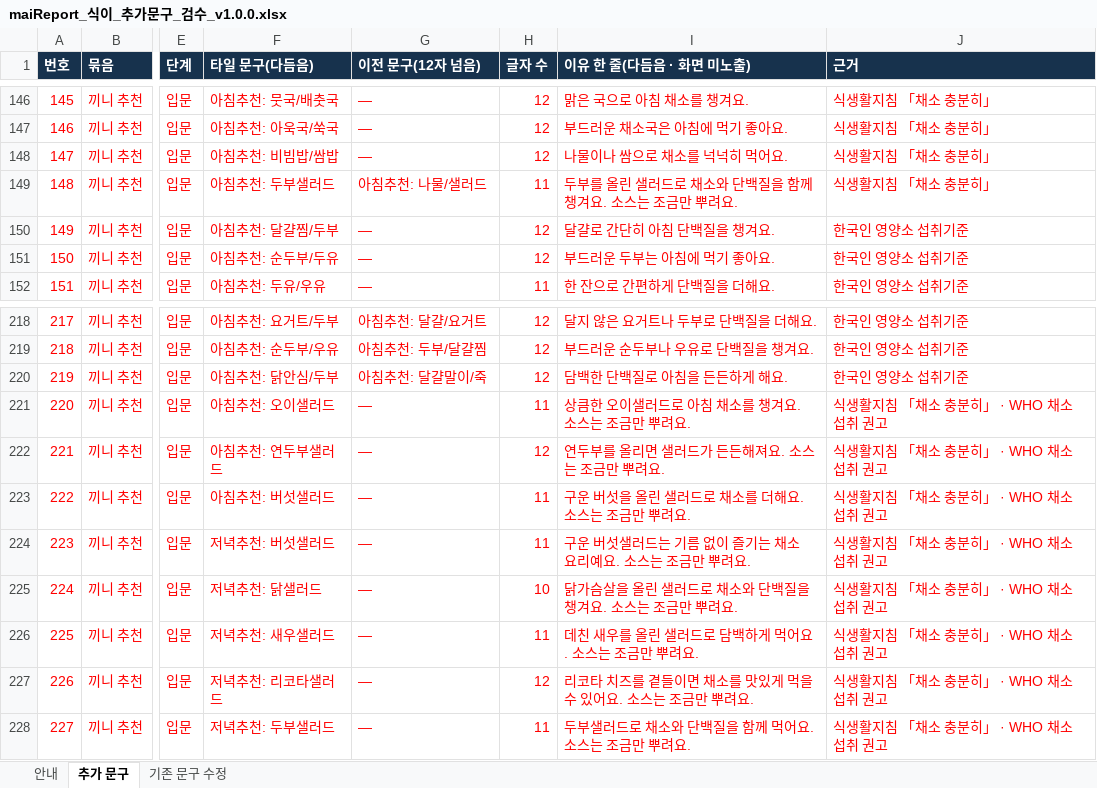
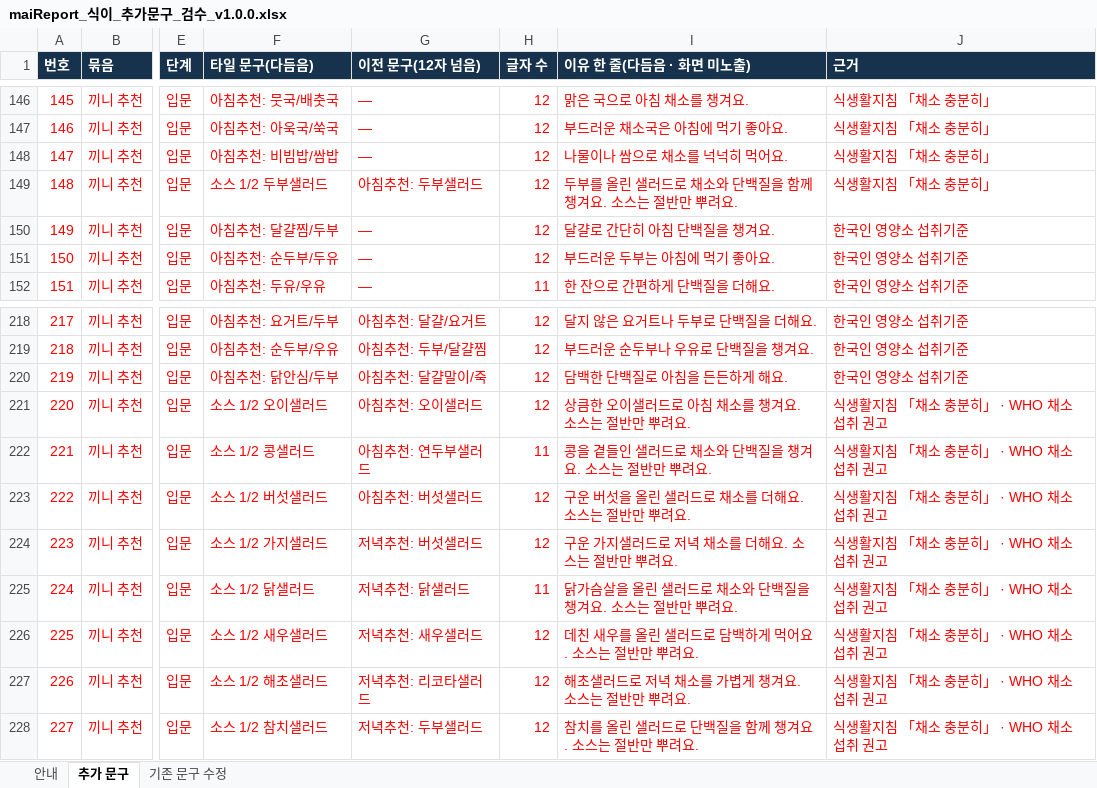
Before and after one commit to srleeinkorea/Project_maiReport, an Excel workbook: outputs/mai-report-policy/식이/maiReport_식이_추가문구_검수_v1.0.0.xlsx, sheet 추가 문구, drawn as a sheet; only a part is shown, gaps mark what is left out; values as stored, in another font and other column widths than the file's, no borders; the diff covers the shown part only; the diff names each change by its address in the sheet, - before the commit and + after, or states it on an @@ line.

```diff
--- a/outputs/mai-report-policy/식이/maiReport_식이_추가문구_검수_v1.0.0.xlsx (sheet 추가 문구)
+++ b/outputs/mai-report-policy/식이/maiReport_식이_추가문구_검수_v1.0.0.xlsx (sheet 추가 문구)
-F149 (타일 문구(다듬음)): 아침추천: 두부샐러드
+F149 (타일 문구(다듬음)): 소스 1/2 두부샐러드
-G149 (이전 문구(12자 넘음)): 아침추천: 나물/샐러드
+G149 (이전 문구(12자 넘음)): 아침추천: 두부샐러드
-H149 (글자 수): 11
+H149 (글자 수): 12
-I149 (이유 한 줄(다듬음 · 화면 미노출)): 두부를 올린 샐러드로 채소와 단백질을 함께 챙겨요. 소스는 조금만 뿌려요.
+I149 (이유 한 줄(다듬음 · 화면 미노출)): 두부를 올린 샐러드로 채소와 단백질을 함께 챙겨요. 소스는 절반만 뿌려요.
-F221 (타일 문구(다듬음)): 아침추천: 오이샐러드
+F221 (타일 문구(다듬음)): 소스 1/2 오이샐러드
-G221 (이전 문구(12자 넘음)): —
+G221 (이전 문구(12자 넘음)): 아침추천: 오이샐러드
-H221 (글자 수): 11
+H221 (글자 수): 12
-I221 (이유 한 줄(다듬음 · 화면 미노출)): 상큼한 오이샐러드로 아침 채소를 챙겨요. 소스는 조금만 뿌려요.
+I221 (이유 한 줄(다듬음 · 화면 미노출)): 상큼한 오이샐러드로 아침 채소를 챙겨요. 소스는 절반만 뿌려요.
-F222 (타일 문구(다듬음)): 아침추천: 연두부샐러드
+F222 (타일 문구(다듬음)): 소스 1/2 콩샐러드
-G222 (이전 문구(12자 넘음)): —
+G222 (이전 문구(12자 넘음)): 아침추천: 연두부샐러드
-H222 (글자 수): 12
+H222 (글자 수): 11
-I222 (이유 한 줄(다듬음 · 화면 미노출)): 연두부를 올리면 샐러드가 든든해져요. 소스는 조금만 뿌려요.
+I222 (이유 한 줄(다듬음 · 화면 미노출)): 콩을 곁들인 샐러드로 채소와 단백질을 챙겨요. 소스는 절반만 뿌려요.
-F223 (타일 문구(다듬음)): 아침추천: 버섯샐러드
+F223 (타일 문구(다듬음)): 소스 1/2 버섯샐러드
-G223 (이전 문구(12자 넘음)): —
+G223 (이전 문구(12자 넘음)): 아침추천: 버섯샐러드
-H223:H224 (글자 수): 11
+H223:H224 (글자 수): 12
-I223 (이유 한 줄(다듬음 · 화면 미노출)): 구운 버섯을 올린 샐러드로 채소를 더해요. 소스는 조금만 뿌려요.
+I223 (이유 한 줄(다듬음 · 화면 미노출)): 구운 버섯을 올린 샐러드로 채소를 더해요. 소스는 절반만 뿌려요.
-F224 (타일 문구(다듬음)): 저녁추천: 버섯샐러드
+F224 (타일 문구(다듬음)): 소스 1/2 가지샐러드
-G224 (이전 문구(12자 넘음)): —
+G224 (이전 문구(12자 넘음)): 저녁추천: 버섯샐러드
-I224 (이유 한 줄(다듬음 · 화면 미노출)): 구운 버섯샐러드는 기름 없이 즐기는 채소 요리예요. 소스는 조금만 뿌려요.
+I224 (이유 한 줄(다듬음 · 화면 미노출)): 구운 가지샐러드로 저녁 채소를 더해요. 소스는 절반만 뿌려요.
-F225 (타일 문구(다듬음)): 저녁추천: 닭샐러드
+F225 (타일 문구(다듬음)): 소스 1/2 닭샐러드
-G225 (이전 문구(12자 넘음)): —
+G225 (이전 문구(12자 넘음)): 저녁추천: 닭샐러드
-H225 (글자 수): 10
+H225 (글자 수): 11
-I225 (이유 한 줄(다듬음 · 화면 미노출)): 닭가슴살을 올린 샐러드로 채소와 단백질을 챙겨요. 소스는 조금만 뿌려요.
+I225 (이유 한 줄(다듬음 · 화면 미노출)): 닭가슴살을 올린 샐러드로 채소와 단백질을 챙겨요. 소스는 절반만 뿌려요.
-F226 (타일 문구(다듬음)): 저녁추천: 새우샐러드
+F226 (타일 문구(다듬음)): 소스 1/2 새우샐러드
-G226 (이전 문구(12자 넘음)): —
+G226 (이전 문구(12자 넘음)): 저녁추천: 새우샐러드
-H226 (글자 수): 11
+H226 (글자 수): 12
-I226 (이유 한 줄(다듬음 · 화면 미노출)): 데친 새우를 올린 샐러드로 담백하게 먹어요. 소스는 조금만 뿌려요.
+I226 (이유 한 줄(다듬음 · 화면 미노출)): 데친 새우를 올린 샐러드로 담백하게 먹어요. 소스는 절반만 뿌려요.
-F227 (타일 문구(다듬음)): 저녁추천: 리코타샐러드
+F227 (타일 문구(다듬음)): 소스 1/2 해초샐러드
-G227 (이전 문구(12자 넘음)): —
+G227 (이전 문구(12자 넘음)): 저녁추천: 리코타샐러드
-I227 (이유 한 줄(다듬음 · 화면 미노출)): 리코타 치즈를 곁들이면 채소를 맛있게 먹을 수 있어요. 소스는 조금만 뿌려요.
+I227 (이유 한 줄(다듬음 · 화면 미노출)): 해초샐러드로 저녁 채소를 가볍게 챙겨요. 소스는 절반만 뿌려요.
-F228 (타일 문구(다듬음)): 저녁추천: 두부샐러드
+F228 (타일 문구(다듬음)): 소스 1/2 참치샐러드
-G228 (이전 문구(12자 넘음)): —
+G228 (이전 문구(12자 넘음)): 저녁추천: 두부샐러드
-H228 (글자 수): 11
+H228 (글자 수): 12
-I228 (이유 한 줄(다듬음 · 화면 미노출)): 두부샐러드로 채소와 단백질을 함께 먹어요. 소스는 조금만 뿌려요.
+I228 (이유 한 줄(다듬음 · 화면 미노출)): 참치를 올린 샐러드로 단백질을 함께 챙겨요. 소스는 절반만 뿌려요.
```
Also changed, not shown: 7 edited cells elsewhere in this sheet, sheet 안내.
